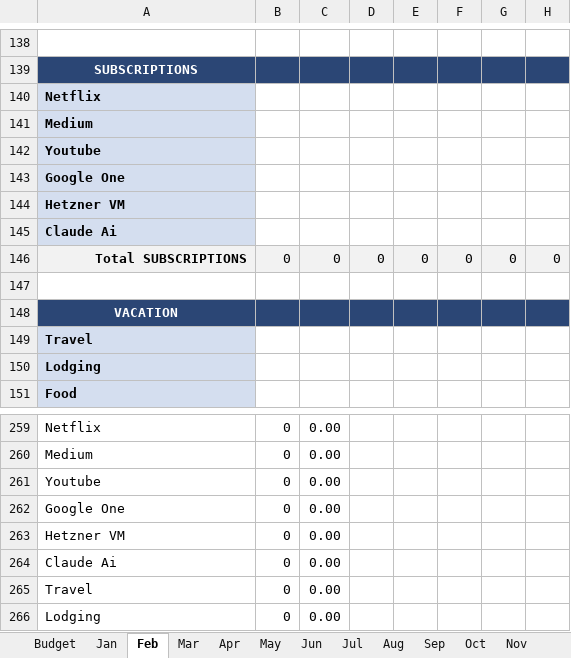
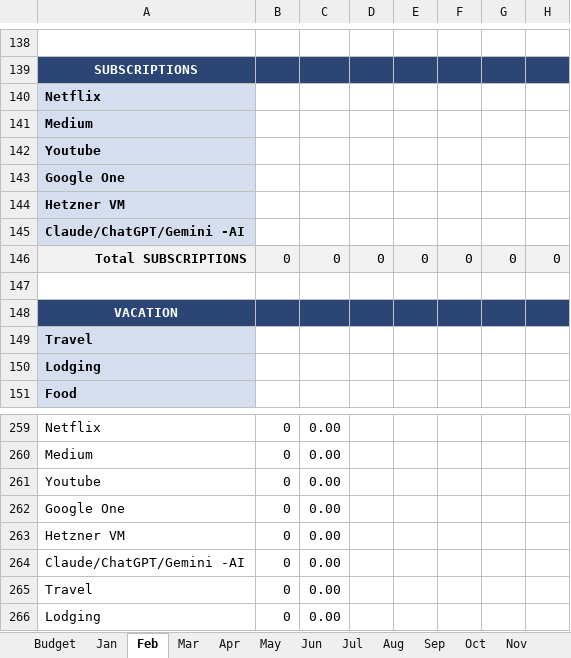
Before and after one commit to mnhomelab/Saving-Bot, an Excel workbook: Template.xlsx, sheet Feb, drawn as a sheet; only a part is shown, gaps mark what is left out; values as stored, in another font and other column widths than the file's, no borders; the diff names each change by its address in the sheet, - before the commit and + after, or states it on an @@ line.

```diff
--- a/Template.xlsx (sheet Feb)
+++ b/Template.xlsx (sheet Feb)
-A145: Claude Ai
+A145: Claude/ChatGPT/Gemini -AI
-A264: Claude Ai
+A264: Claude/ChatGPT/Gemini -AI
```
Also changed, not shown: sheet Apr, sheet Jul, sheet Nov, sheet Jun, sheet Aug, sheet Sep, 7 more sheets, hidden cells.
